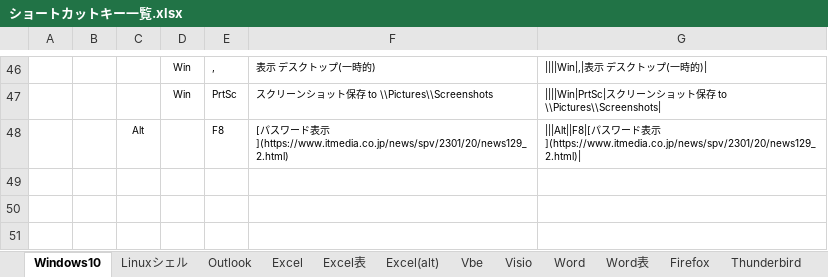
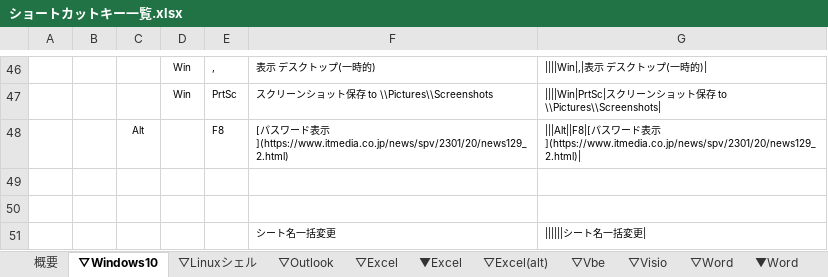
Before and after one commit to draemonash2/other, an Excel workbook: ショートカットキー一覧.xlsx, sheet ▽Windows10, drawn as a sheet; only a part is shown, gaps mark what is left out; values as stored, in another font and other column widths than the file's, no borders; table styles not drawn; the diff names each change by its address in the sheet, - before the commit and + after, or states it on an @@ line.

```diff
--- a/ショートカットキー一覧.xlsx (sheet ▽Windows10)
+++ b/ショートカットキー一覧.xlsx (sheet ▽Windows10)
-sheet tab: Windows10
+sheet tab: ▽Windows10
-sheet tab: Linuxシェル
+sheet tab: ▽Linuxシェル
-sheet tab: Outlook
+sheet tab: ▽Outlook
-sheet tab: Excel
+sheet tab: ▽Excel
-sheet tab: Excel表
+sheet tab: ▼Excel
-sheet tab: Excel(alt)
+sheet tab: ▽Excel(alt)
-sheet tab: Vbe
+sheet tab: ▽Vbe
-sheet tab: Visio
+sheet tab: ▽Visio
-sheet tab: Word
+sheet tab: ▽Word
-sheet tab: Word表
+sheet tab: ▼Word
+sheet tab: 概要
+row 49: (empty)
+row 50: (empty)
+row 51:  |  |  |  |  | シート名一括変更 | ||||||シート名一括変更
```
Also changed, not shown: sheet ▼VSCode, other sheet tabs.
